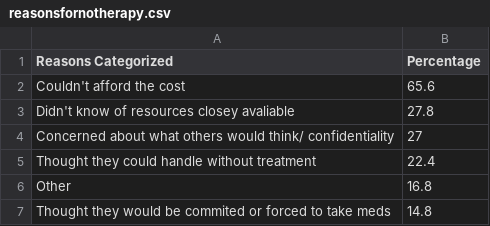
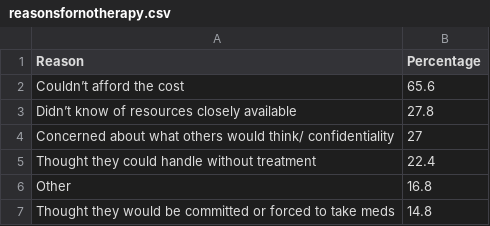
Before and after one commit to meghanspeth/FinalProject, a CSV file: csv/reasonsfornotherapy.csv, drawn as a sheet.

```diff
--- a/csv/reasonsfornotherapy.csv
+++ b/csv/reasonsfornotherapy.csv
@@ -1,4 +1,4 @@
-Reasons Categorized,Percentage
-Couldn't afford the cost,65.6
-Didn't know of resources closey avaliable ,27.8
+Reason,Percentage
+Couldn’t afford the cost,65.6
+Didn’t know of resources closely available,27.8
 Concerned about what others would think/ confidentiality,27
@@ -6,2 +6,2 @@ Thought they could handle without treatment,22.4
 Other,16.8
-Thought they would be commited or forced to take meds,14.8
+Thought they would be committed or forced to take meds,14.8
```
Also changed, not shown: 16 other files.
